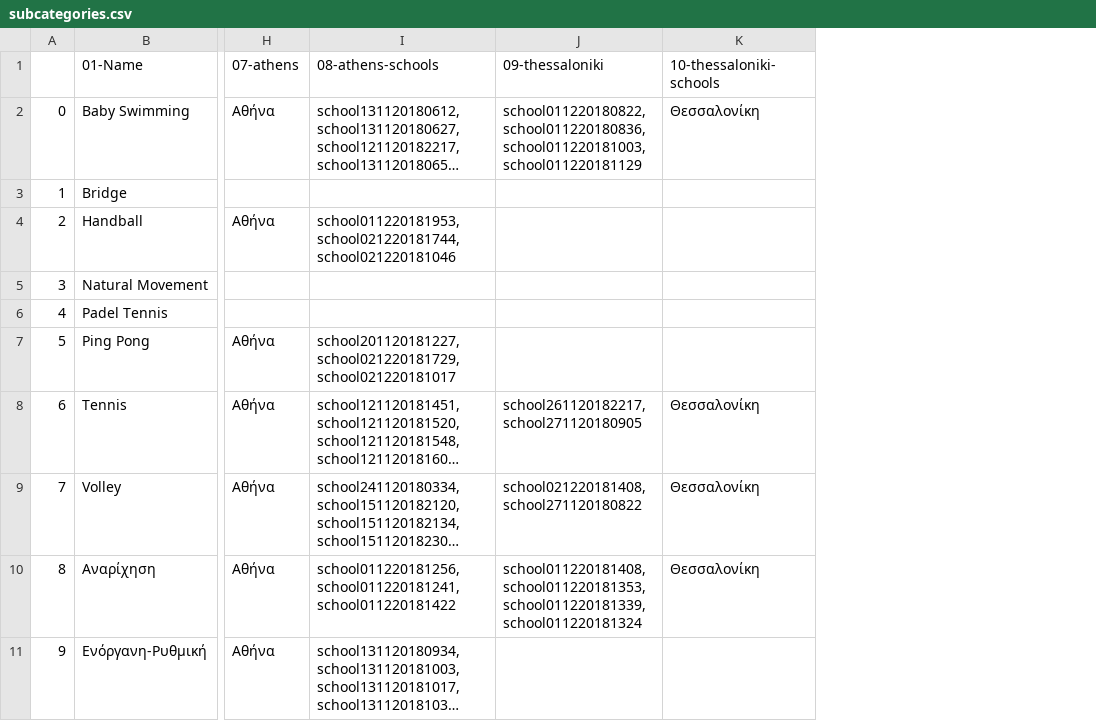
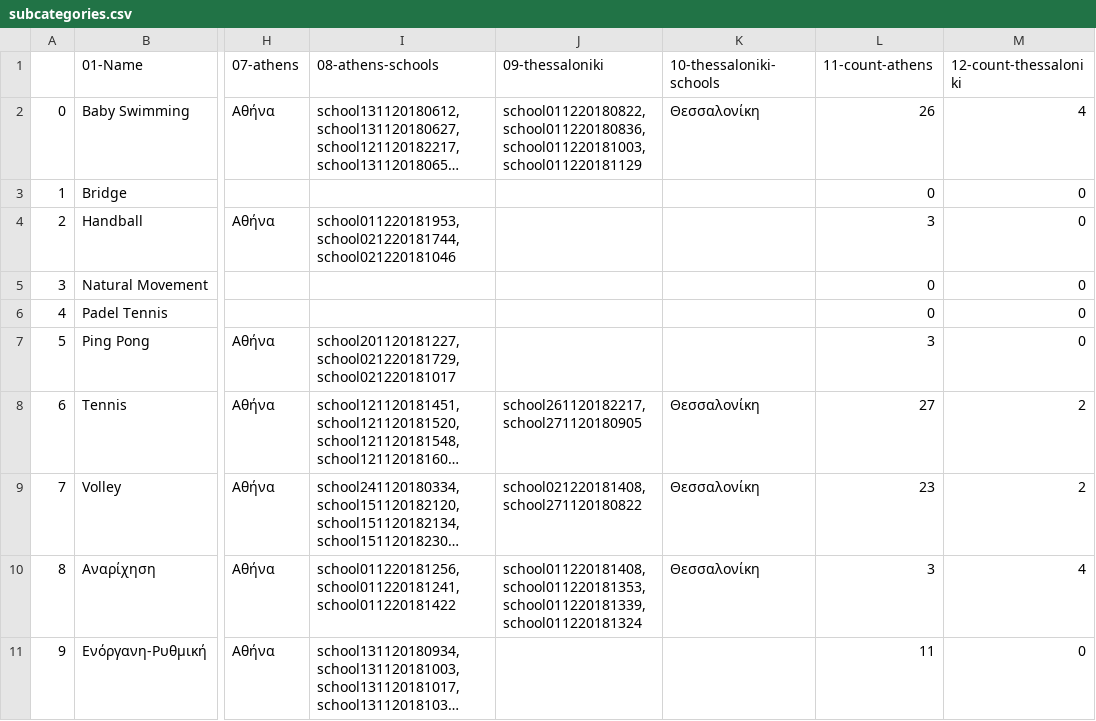
Before and after one commit to dimitrisdervas/activekoala2, a CSV file: csv/google/subcategories.csv, drawn as a sheet; only a part is shown, gaps mark what is left out; long unchanged cells end in …; the diff covers the shown part only; the diff names each change by its address in the sheet, - before the commit and + after, or states it on an @@ line.

Commit message:
added count subcategories in google sheets not yet in site temlates

```diff
--- a/csv/google/subcategories.csv
+++ b/csv/google/subcategories.csv
+column L (11-count-athens), rows 2-11: 26 | 0 | 3 | 0 | 0 | 3 | 27 | 23 | 3 | 11
+column M (12-count-thessaloniki), rows 2-11: 4 | 0 | 0 | 0 | 0 | 0 | 2 | 2 | 4 | 0
```
Also changed, not shown: 3 edited cells elsewhere in this file, csv/google/categories.csv, 6 other files.
